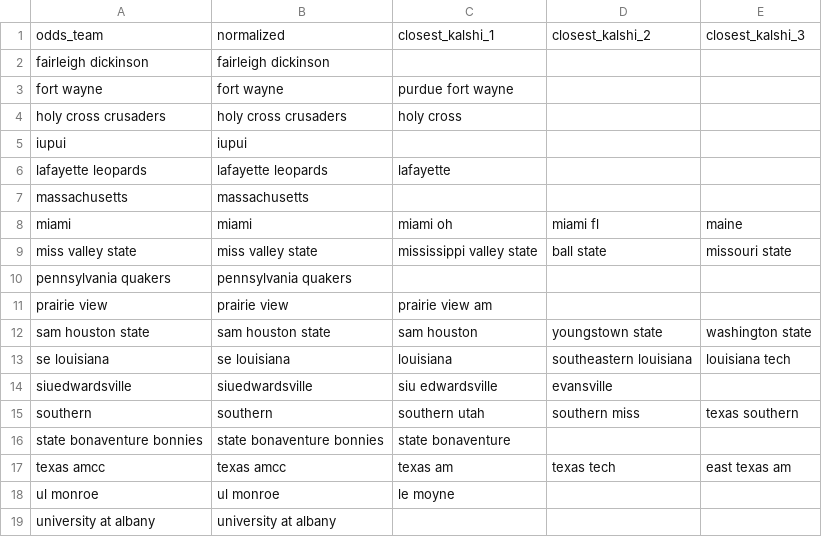
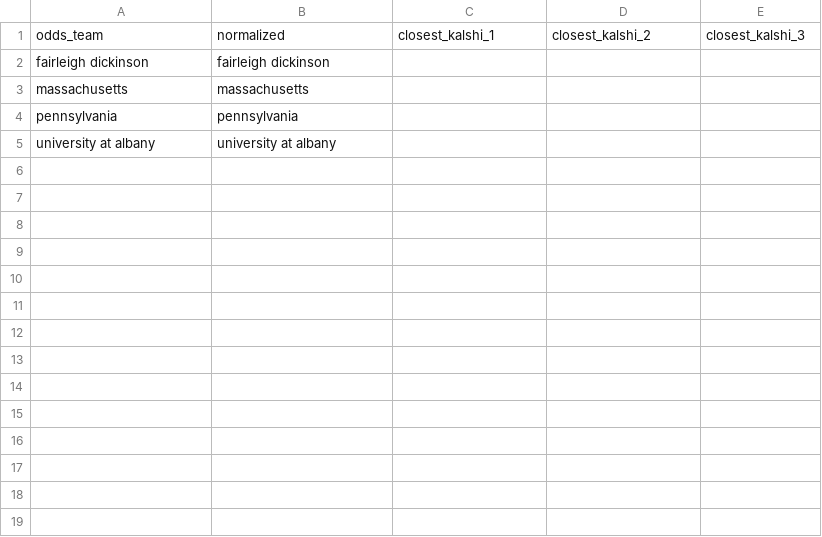
Before and after one commit to JahsonWestby/Kalshi-edge-finder, a CSV file: data/unmatched_teams.csv, drawn as a sheet.

```diff
--- a/data/unmatched_teams.csv
+++ b/data/unmatched_teams.csv
@@ -2,18 +2,4 @@ odds_team,normalized,closest_kalshi_1,closest_kalshi_2,closest_kalshi_3
 fairleigh dickinson,fairleigh dickinson,,,
-fort wayne,fort wayne,purdue fort wayne,,
-holy cross crusaders,holy cross crusaders,holy cross,,
-iupui,iupui,,,
-lafayette leopards,lafayette leopards,lafayette,,
 massachusetts,massachusetts,,,
-miami,miami,miami oh,miami fl,maine
-miss valley state,miss valley state,mississippi valley state,ball state,missouri state
-pennsylvania quakers,pennsylvania quakers,,,
-prairie view,prairie view,prairie view am,,
-sam houston state,sam houston state,sam houston,youngstown state,washington state
-se louisiana,se louisiana,louisiana,southeastern louisiana,louisiana tech
-siuedwardsville,siuedwardsville,siu edwardsville,evansville,
-southern,southern,southern utah,southern miss,texas southern
-state bonaventure bonnies,state bonaventure bonnies,state bonaventure,,
-texas amcc,texas amcc,texas am,texas tech,east texas am
-ul monroe,ul monroe,le moyne,,
+pennsylvania,pennsylvania,,,
 university at albany,university at albany,,,
```
Also changed, not shown: data/edges_found.csv, data/unmatched_totals.csv, 9 other files.
